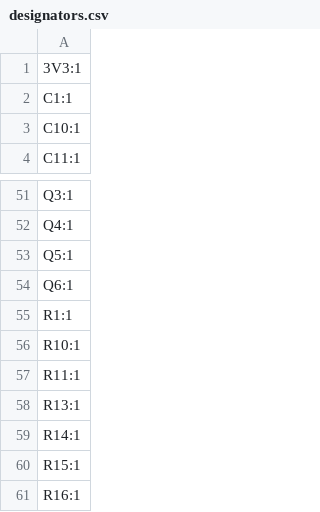
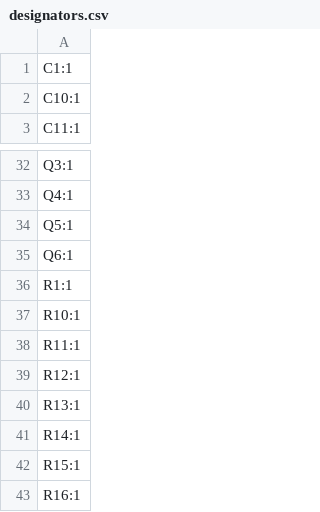
Before and after one commit to buckles3636/EasyBLDC, a CSV file: PCB/EasyBLDCV2_MCF8329/production/designators.csv, drawn as a sheet; only a part is shown, gaps mark what is left out; the diff covers the shown part only.

```diff
--- a/PCB/EasyBLDCV2_MCF8329/production/designators.csv
+++ b/PCB/EasyBLDCV2_MCF8329/production/designators.csv
@@ -1,2 +1 @@
-3V3:1
 C1:1
@@ -57,2 +38,3 @@ R10:1
 R11:1
+R12:1
 R13:1
```
Also changed, not shown: 17 added rows, 22 removed rows and 3 edited cells elsewhere in this file, PCB/EasyBLDCV2_MCF8329/production/bom.csv, PCB/EasyBLDCV2_MCF8329/production/positions.csv, 21 other files.
